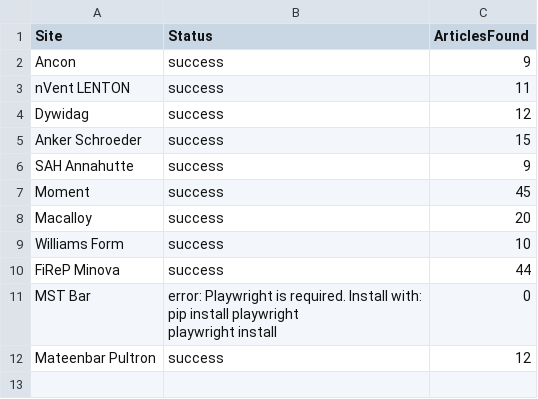
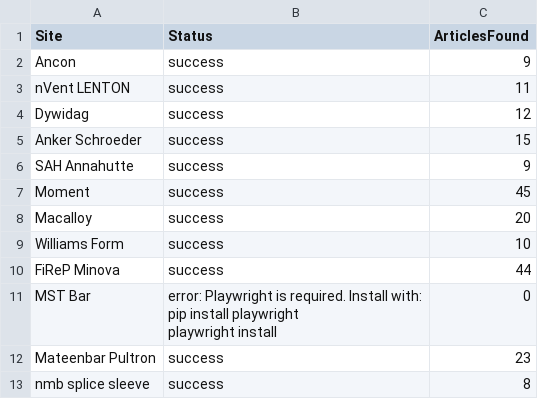
Before and after one commit to jumpbcc158/006gitscrape, a CSV file: scrape_status.csv, drawn as a sheet.

```diff
--- a/scrape_status.csv
+++ b/scrape_status.csv
@@ -13,2 +13,3 @@ MST Bar,"error: Playwright is required. Install with:
   playwright install",0
-Mateenbar Pultron,success,12
+Mateenbar Pultron,success,23
+nmb splice sleeve,success,8
```
Also changed, not shown: 1 other file.
